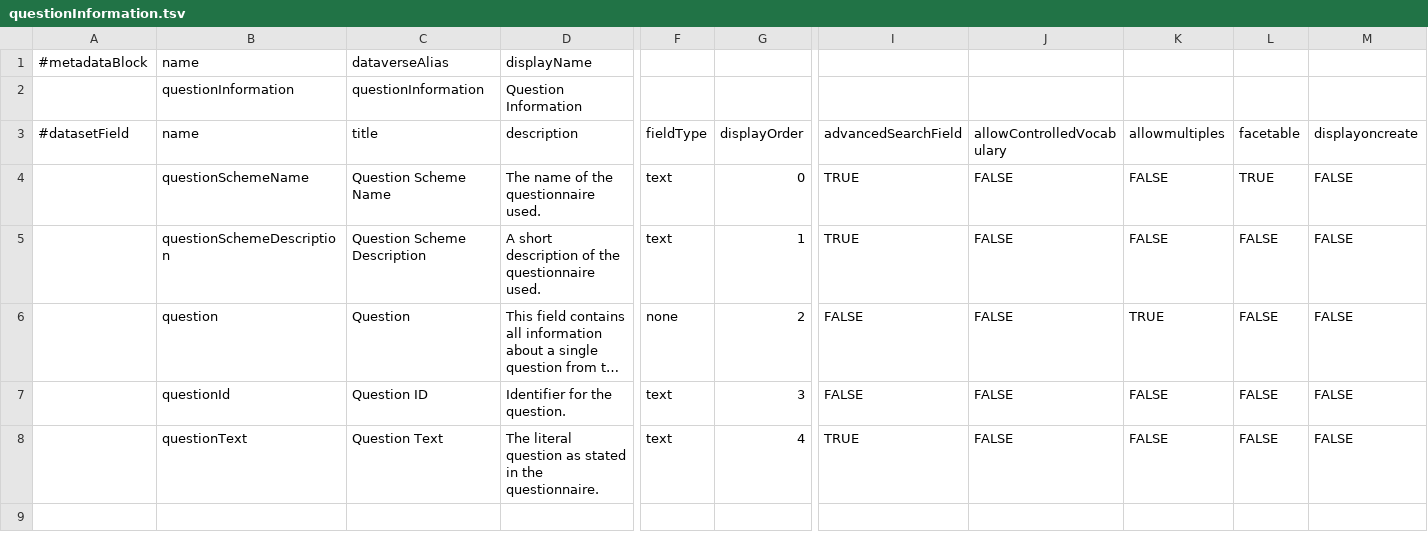
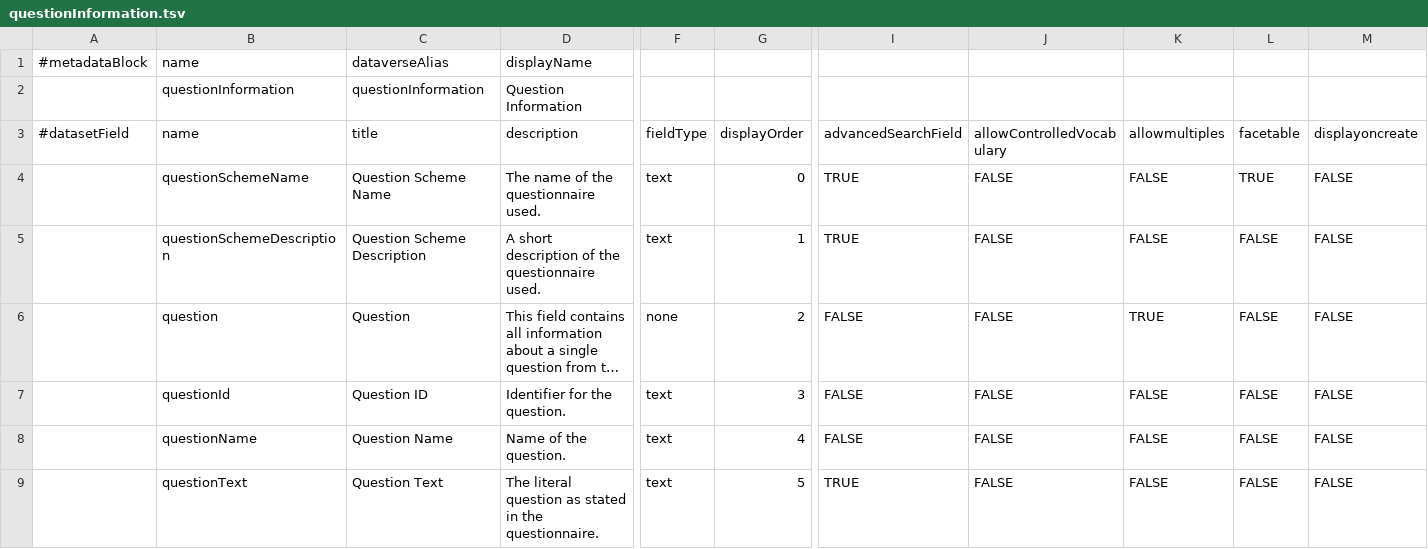
Before and after one commit to odissei-data/Custom-Metadata-Blocks, a TSV file: tsv files/questionInformation.tsv, drawn as a sheet; only a part is shown, gaps mark what is left out; long unchanged cells end in …; addresses are those after the commit; rows hold the shown columns only; the diff names each change by its address in the sheet, - before the commit and + after, or states it on an @@ line.

Commit message:
Update questionInformation.tsv

```diff
--- a/tsv files/questionInformation.tsv
+++ b/tsv files/questionInformation.tsv
+row 8:  | questionName | Question Name | Name of the question. | text | 4 | FALSE | FALSE | FALSE | FALSE | FALSE
-G9 (displayOrder): 4
+G9 (displayOrder): 5
```
